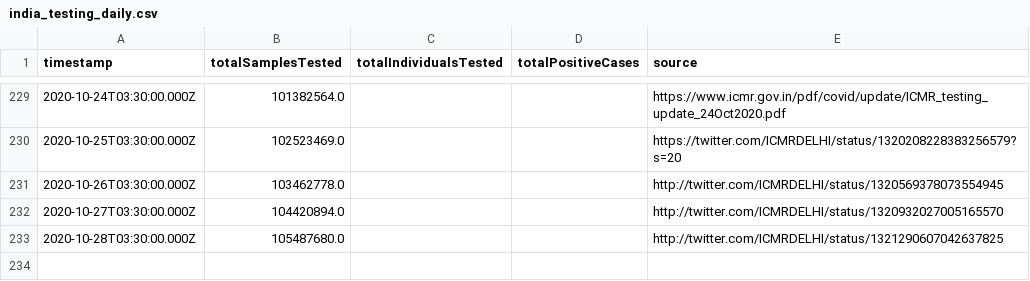
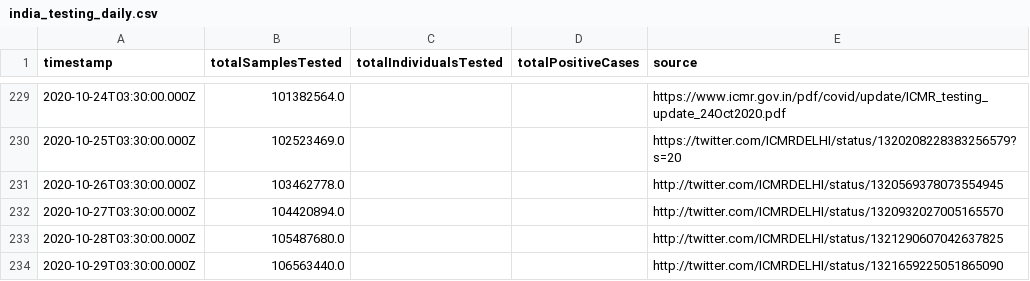
Before and after one commit to ianforme/india-covid-ql-helper, a CSV file: india_testing_daily.csv, drawn as a sheet; only a part is shown, gaps mark what is left out; the diff names each change by its address in the sheet, - before the commit and + after, or states it on an @@ line.

Commit message:
update

```diff
--- a/india_testing_daily.csv
+++ b/india_testing_daily.csv
+row 234: 2020-10-29T03:30:00.000Z | 106563440.0 |  |  | http://twitter.com/ICMRDELHI/status/1321659225051865090
```
